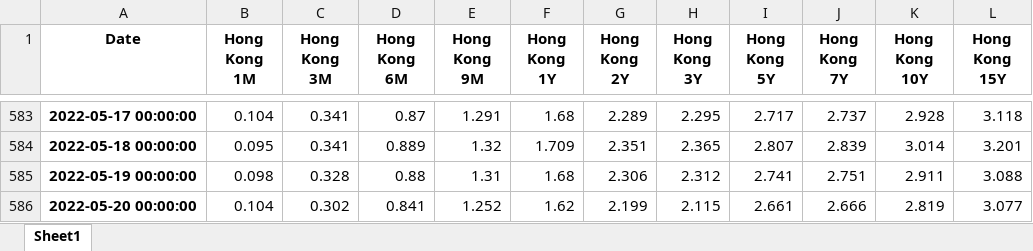
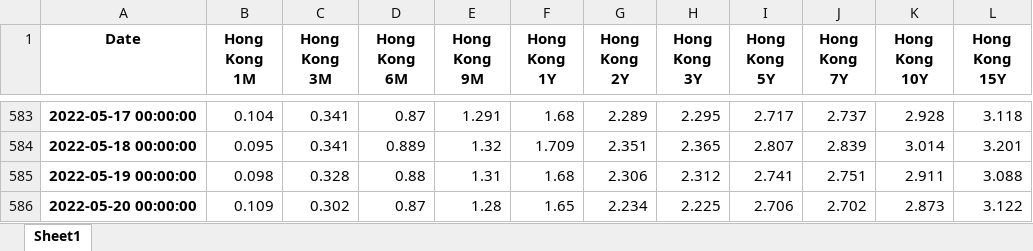
Before and after one commit to cober-data/curvature_database, an Excel workbook: Bonds_Hong Kong.xlsx, sheet Sheet1, drawn as a sheet; only a part is shown, gaps mark what is left out; values as stored, in another font and other column widths than the file's, no borders; the diff names each change by its address in the sheet, - before the commit and + after, or states it on an @@ line.

```diff
--- a/Bonds_Hong Kong.xlsx (sheet Sheet1)
+++ b/Bonds_Hong Kong.xlsx (sheet Sheet1)
-B586 (Hong Kong 1M): 0.104
+B586 (Hong Kong 1M): 0.109
-D586 (Hong Kong 6M): 0.841
+D586 (Hong Kong 6M): 0.87
-E586 (Hong Kong 9M): 1.252
+E586 (Hong Kong 9M): 1.28
-F586 (Hong Kong 1Y): 1.62
+F586 (Hong Kong 1Y): 1.65
-G586 (Hong Kong 2Y): 2.199
+G586 (Hong Kong 2Y): 2.234
-H586 (Hong Kong 3Y): 2.115
+H586 (Hong Kong 3Y): 2.225
-I586 (Hong Kong 5Y): 2.661
+I586 (Hong Kong 5Y): 2.706
-J586 (Hong Kong 7Y): 2.666
+J586 (Hong Kong 7Y): 2.702
-K586 (Hong Kong 10Y): 2.819
+K586 (Hong Kong 10Y): 2.873
-L586 (Hong Kong 15Y): 3.077
+L586 (Hong Kong 15Y): 3.122
```
Also changed, not shown: Bonds_Brazil.xlsx, Bonds_Mexico.xlsx, 39 other files.
